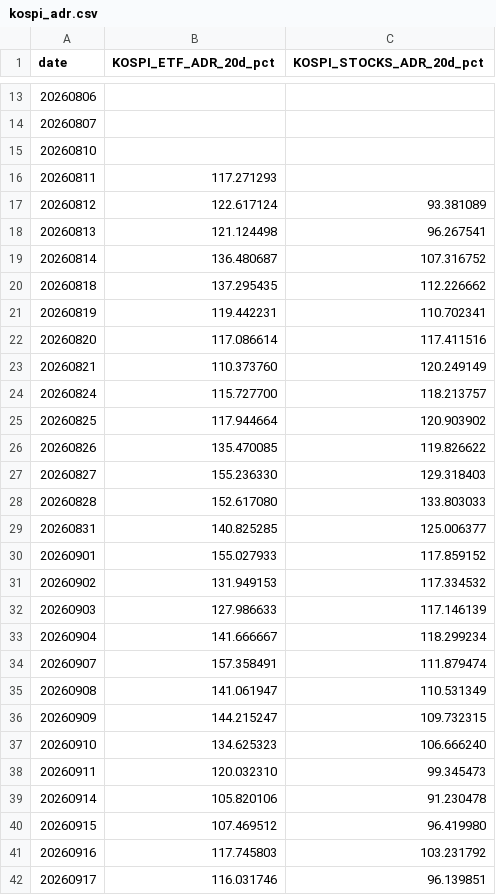
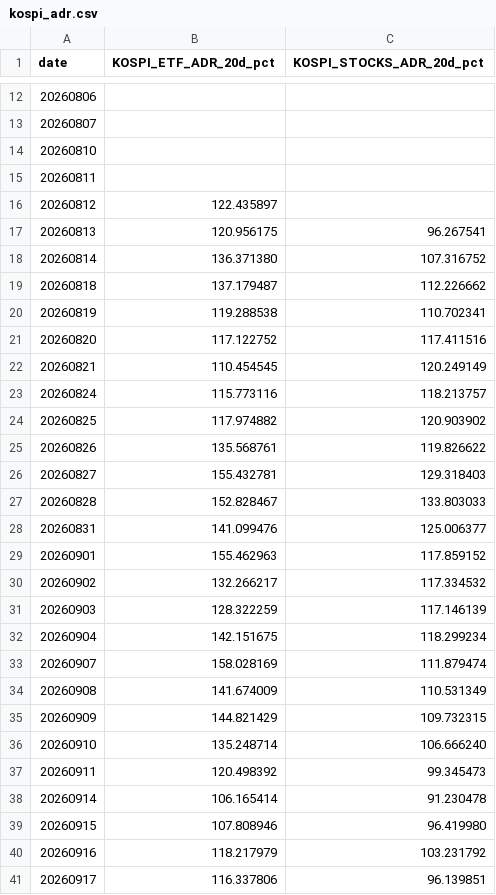
Before and after one commit to jsinvest/dashboard, a CSV file: market-analysis/kospi_adr.csv, drawn as a sheet; only a part is shown, gaps mark what is left out; the diff covers the shown part only.

```diff
--- a/market-analysis/kospi_adr.csv
+++ b/market-analysis/kospi_adr.csv
@@ -15,28 +14,28 @@
 20260810,,
-20260811,117.271293,
-20260812,122.617124,93.381089
-20260813,121.124498,96.267541
-20260814,136.480687,107.316752
-20260818,137.295435,112.226662
-20260819,119.442231,110.702341
-20260820,117.086614,117.411516
-20260821,110.373760,120.249149
-20260824,115.727700,118.213757
-20260825,117.944664,120.903902
-20260826,135.470085,119.826622
-20260827,155.236330,129.318403
-20260828,152.617080,133.803033
-20260831,140.825285,125.006377
-20260901,155.027933,117.859152
-20260902,131.949153,117.334532
-20260903,127.986633,117.146139
-20260904,141.666667,118.299234
-20260907,157.358491,111.879474
-20260908,141.061947,110.531349
-20260909,144.215247,109.732315
-20260910,134.625323,106.666240
-20260911,120.032310,99.345473
-20260914,105.820106,91.230478
-20260915,107.469512,96.419980
-20260916,117.745803,103.231792
-20260917,116.031746,96.139851
+20260811,,
+20260812,122.435897,
+20260813,120.956175,96.267541
+20260814,136.371380,107.316752
+20260818,137.179487,112.226662
+20260819,119.288538,110.702341
+20260820,117.122752,117.411516
+20260821,110.454545,120.249149
+20260824,115.773116,118.213757
+20260825,117.974882,120.903902
+20260826,135.568761,119.826622
+20260827,155.432781,129.318403
+20260828,152.828467,133.803033
+20260831,141.099476,125.006377
+20260901,155.462963,117.859152
+20260902,132.266217,117.334532
+20260903,128.322259,117.146139
+20260904,142.151675,118.299234
+20260907,158.028169,111.879474
+20260908,141.674009,110.531349
+20260909,144.821429,109.732315
+20260910,135.248714,106.666240
+20260911,120.498392,99.345473
+20260914,106.165414,91.230478
+20260915,107.808946,96.419980
+20260916,118.217979,103.231792
+20260917,116.337806,96.139851
```
Also changed, not shown: 1 added row, 1 removed row and 44 edited cells elsewhere in this file, market-analysis/fear_greed_summary.csv, market-analysis/kosdaq_adr.csv, 37 other files.
